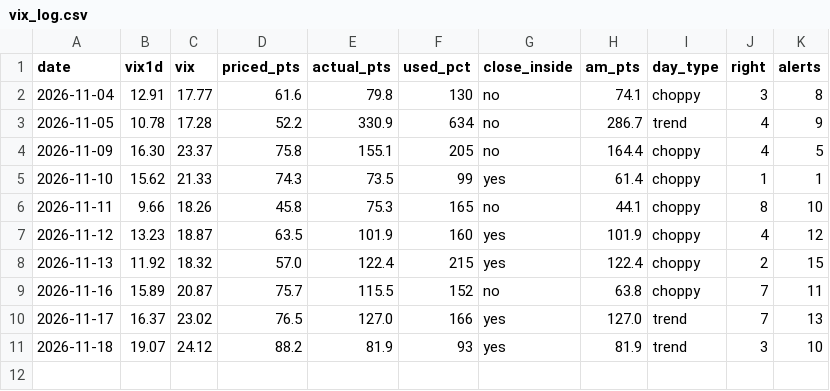
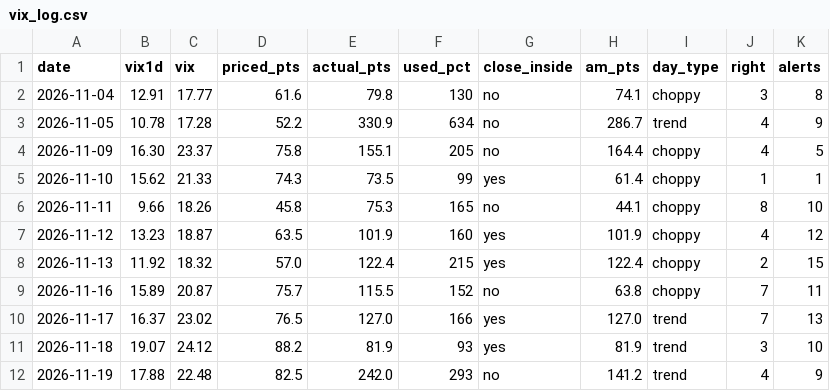
Before and after one commit to thetrinmillenia/belle-backtest, a CSV file: results/harper/vix_log.csv, drawn as a sheet.

```diff
--- a/results/harper/vix_log.csv
+++ b/results/harper/vix_log.csv
@@ -11 +11,2 @@ date,vix1d,vix,priced_pts,actual_pts,used_pct,close_inside,am_pts,day_type,right
 2026-11-18,19.07,24.12,88.2,81.9,93,yes,81.9,trend,3,10
+2026-11-19,17.88,22.48,82.5,242.0,293,no,141.2,trend,4,9
```
Also changed, not shown: results/bot_health.csv, results/loss_library.csv, 4 other files.
